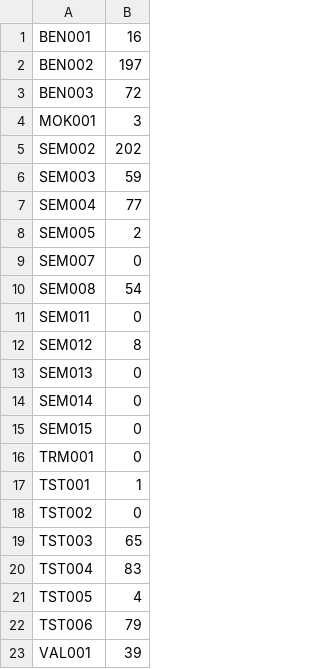
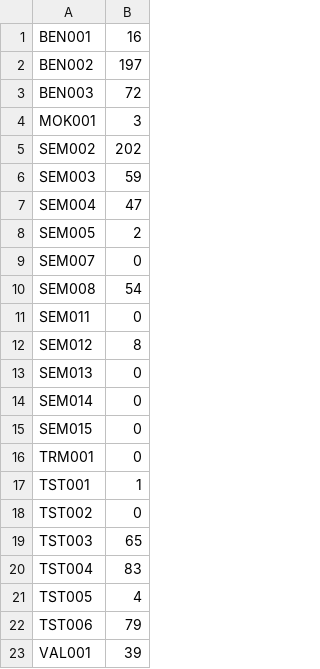
Before and after one commit to agustinustheo/polkadot-linter, a TSV file: benchmarks/polkadot-sdk-source-frame-baseline.tsv, drawn as a sheet.

```diff
--- a/benchmarks/polkadot-sdk-source-frame-baseline.tsv
+++ b/benchmarks/polkadot-sdk-source-frame-baseline.tsv
@@ -6,3 +6,3 @@ SEM002	202
 SEM003	59
-SEM004	77
+SEM004	47
 SEM005	2
```
Also changed, not shown: 3 other files.
